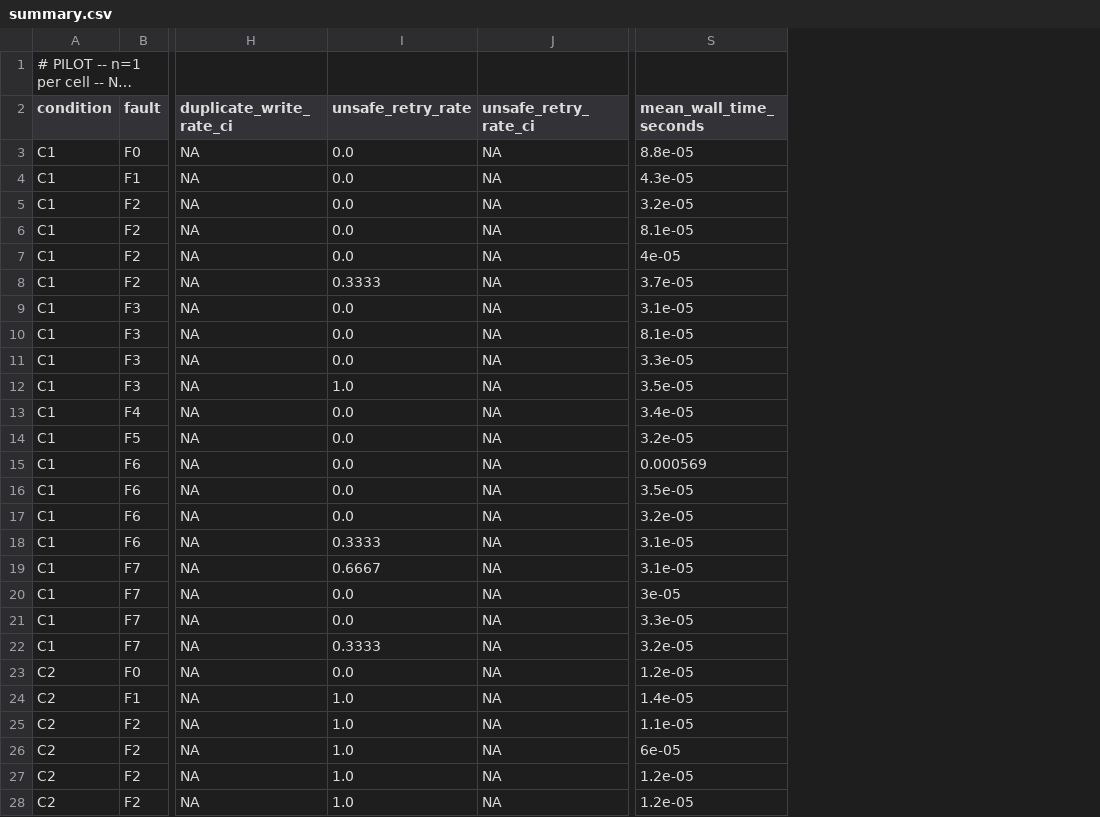
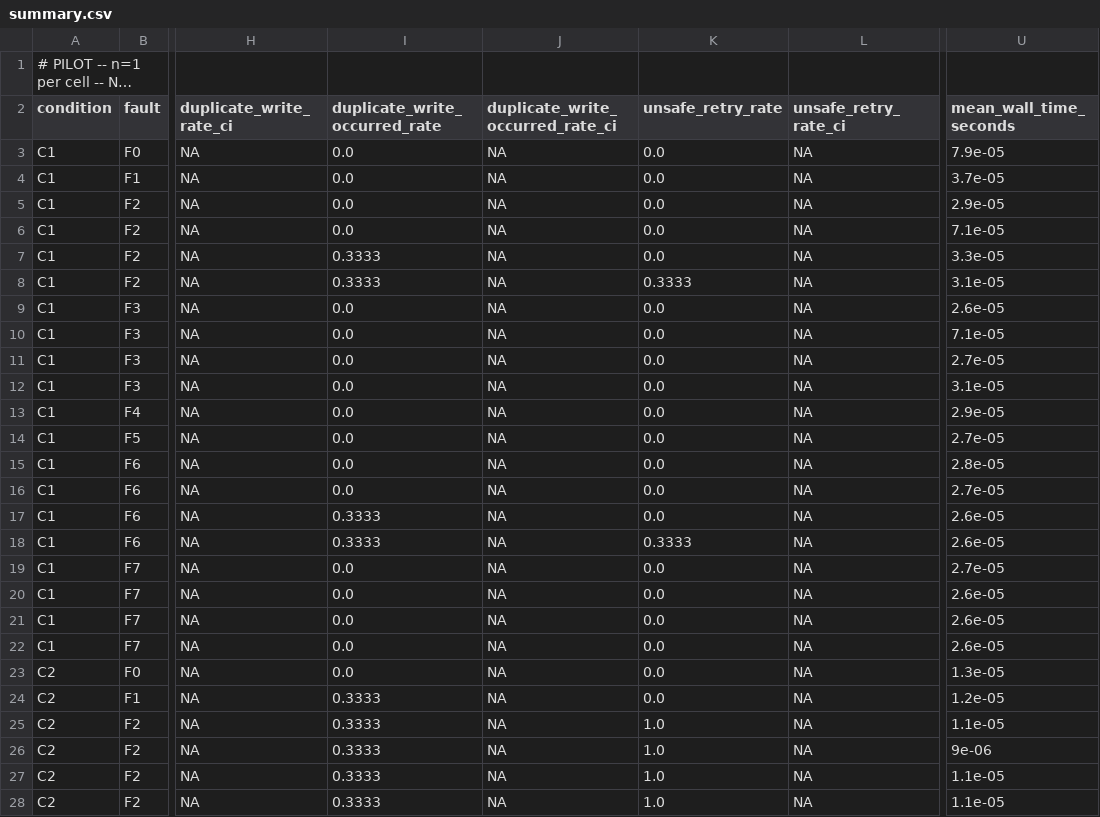
Before and after one commit to tridz-dev/huf, a CSV file: benchmarks/safe-deopt/results/summary.csv, drawn as a sheet; only a part is shown, gaps mark what is left out; long unchanged cells end in …; addresses are those after the commit; the diff covers the shown part only; the diff names each change by its address in the sheet, - before the commit and + after, or states it on an @@ line.

Commit message:
research: score unsafe retries against information available at attempt time, not outcome
Track-Item: v2-issue-4

```diff
--- a/benchmarks/safe-deopt/results/summary.csv
+++ b/benchmarks/safe-deopt/results/summary.csv
+column I (duplicate_write_occurred_rate), rows 3-28: 0.0 | 0.0 | 0.0 | 0.0 | 0.3333 | 0.3333 | 0.0 | 0.0 | 0.0 | 0.0 | 0.0 | 0.0 | 0.0 | 0.0 | 0.3333 | 0.3333 | 0.0 | 0.0 | 0.0 | 0.0 | 0.0 | 0.3333 | 0.3333 | 0.3333 | 0.3333 | 0.3333
+column J (duplicate_write_occurred_rate_ci), rows 3-28: all NA
-U3 (mean_wall_time_seconds): 8.8e-05
+U3 (mean_wall_time_seconds): 7.9e-05
-U4 (mean_wall_time_seconds): 4.3e-05
+U4 (mean_wall_time_seconds): 3.7e-05
-U5 (mean_wall_time_seconds): 3.2e-05
+U5 (mean_wall_time_seconds): 2.9e-05
-U6 (mean_wall_time_seconds): 8.1e-05
+U6 (mean_wall_time_seconds): 7.1e-05
-U7 (mean_wall_time_seconds): 4e-05
+U7 (mean_wall_time_seconds): 3.3e-05
-U8 (mean_wall_time_seconds): 3.7e-05
+U8 (mean_wall_time_seconds): 3.1e-05
-U9 (mean_wall_time_seconds): 3.1e-05
+U9 (mean_wall_time_seconds): 2.6e-05
-U10 (mean_wall_time_seconds): 8.1e-05
+U10 (mean_wall_time_seconds): 7.1e-05
-U11 (mean_wall_time_seconds): 3.3e-05
+U11 (mean_wall_time_seconds): 2.7e-05
-K12 (unsafe_retry_rate): 1.0
+K12 (unsafe_retry_rate): 0.0
-U12 (mean_wall_time_seconds): 3.5e-05
+U12 (mean_wall_time_seconds): 3.1e-05
-U13 (mean_wall_time_seconds): 3.4e-05
+U13 (mean_wall_time_seconds): 2.9e-05
-U14 (mean_wall_time_seconds): 3.2e-05
+U14 (mean_wall_time_seconds): 2.7e-05
-U15 (mean_wall_time_seconds): 0.000569
+U15 (mean_wall_time_seconds): 2.8e-05
-U16 (mean_wall_time_seconds): 3.5e-05
+U16 (mean_wall_time_seconds): 2.7e-05
-U17 (mean_wall_time_seconds): 3.2e-05
+U17 (mean_wall_time_seconds): 2.6e-05
-U18 (mean_wall_time_seconds): 3.1e-05
+U18 (mean_wall_time_seconds): 2.6e-05
-K19 (unsafe_retry_rate): 0.6667
+K19 (unsafe_retry_rate): 0.0
-U19 (mean_wall_time_seconds): 3.1e-05
+U19 (mean_wall_time_seconds): 2.7e-05
-U20 (mean_wall_time_seconds): 3e-05
+U20 (mean_wall_time_seconds): 2.6e-05
-U21 (mean_wall_time_seconds): 3.3e-05
+U21 (mean_wall_time_seconds): 2.6e-05
-K22 (unsafe_retry_rate): 0.3333
+K22 (unsafe_retry_rate): 0.0
-U22 (mean_wall_time_seconds): 3.2e-05
+U22 (mean_wall_time_seconds): 2.6e-05
-U23 (mean_wall_time_seconds): 1.2e-05
+U23 (mean_wall_time_seconds): 1.3e-05
-K24 (unsafe_retry_rate): 1.0
+K24 (unsafe_retry_rate): 0.0
-U24 (mean_wall_time_seconds): 1.4e-05
+U24 (mean_wall_time_seconds): 1.2e-05
-U26 (mean_wall_time_seconds): 6e-05
+U26 (mean_wall_time_seconds): 9e-06
-U27:U28 (mean_wall_time_seconds): 1.2e-05
+U27:U28 (mean_wall_time_seconds): 1.1e-05
```
Also changed, not shown: 93 edited cells elsewhere in this file, 5 other files.
